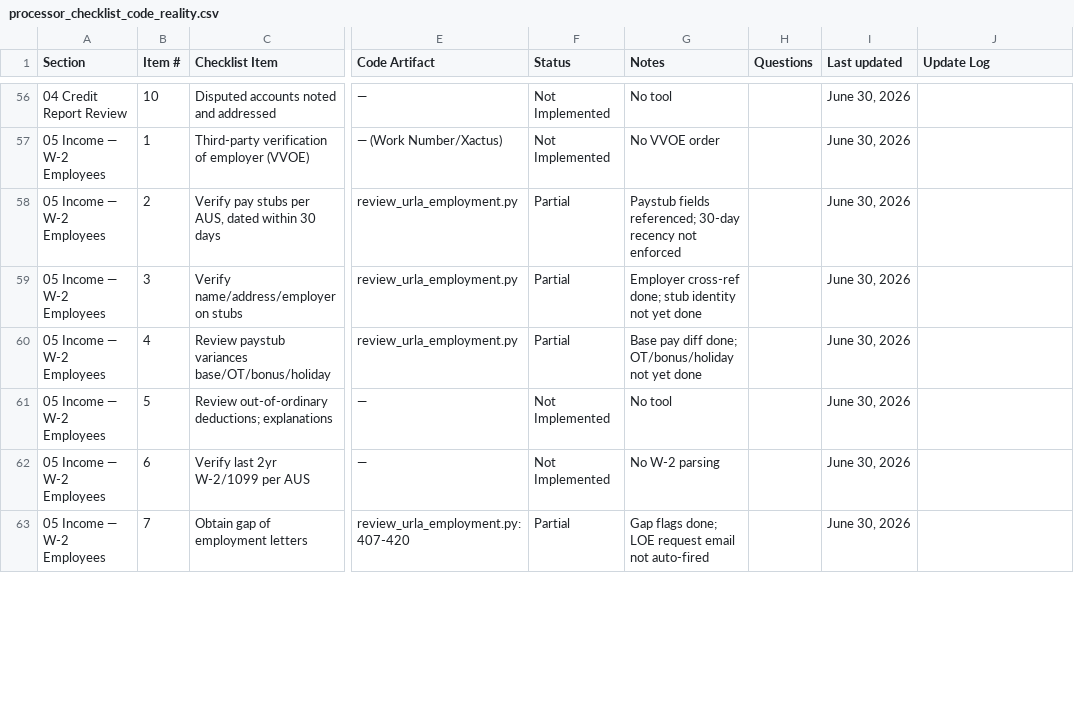
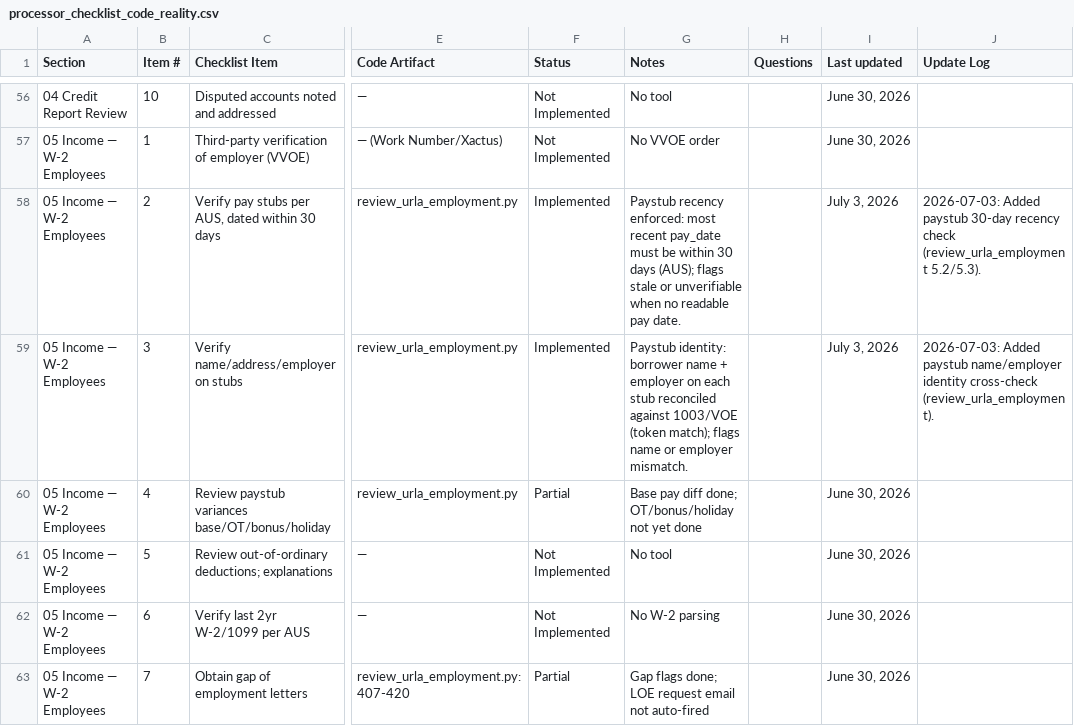
Before and after one commit to FintorAI/processor-assistant-review, a CSV file: docs/processor_checklist_code_reality.csv, drawn as a sheet; only a part is shown, gaps mark what is left out; the diff covers the shown part only; the diff names each change by its address in the sheet, - before the commit and + after, or states it on an @@ line.

```diff
--- a/docs/processor_checklist_code_reality.csv
+++ b/docs/processor_checklist_code_reality.csv
-F58:F59 (Status): Partial
+F58:F59 (Status): Implemented
-G58 (Notes): Paystub fields referenced; 30-day recency not enforced
+G58 (Notes): Paystub recency enforced: most recent pay_date must be within 30 days (AUS); flags stale or unverifiable when no readable pay date.
-I58:I59 (Last updated): June 30, 2026
+I58:I59 (Last updated): July 3, 2026
-J58 (Update Log): (empty)
+J58 (Update Log): 2026-07-03: Added paystub 30-day recency check (review_urla_employment 5.2/5.3).
-G59 (Notes): Employer cross-ref done; stub identity not yet done
+G59 (Notes): Paystub identity: borrower name + employer on each stub reconciled against 1003/VOE (token match); flags name or employer mismatch.
-J59 (Update Log): (empty)
+J59 (Update Log): 2026-07-03: Added paystub name/employer identity cross-check (review_urla_employment).
```
Also changed, not shown: 8 edited cells elsewhere in this file, 3 other files.
